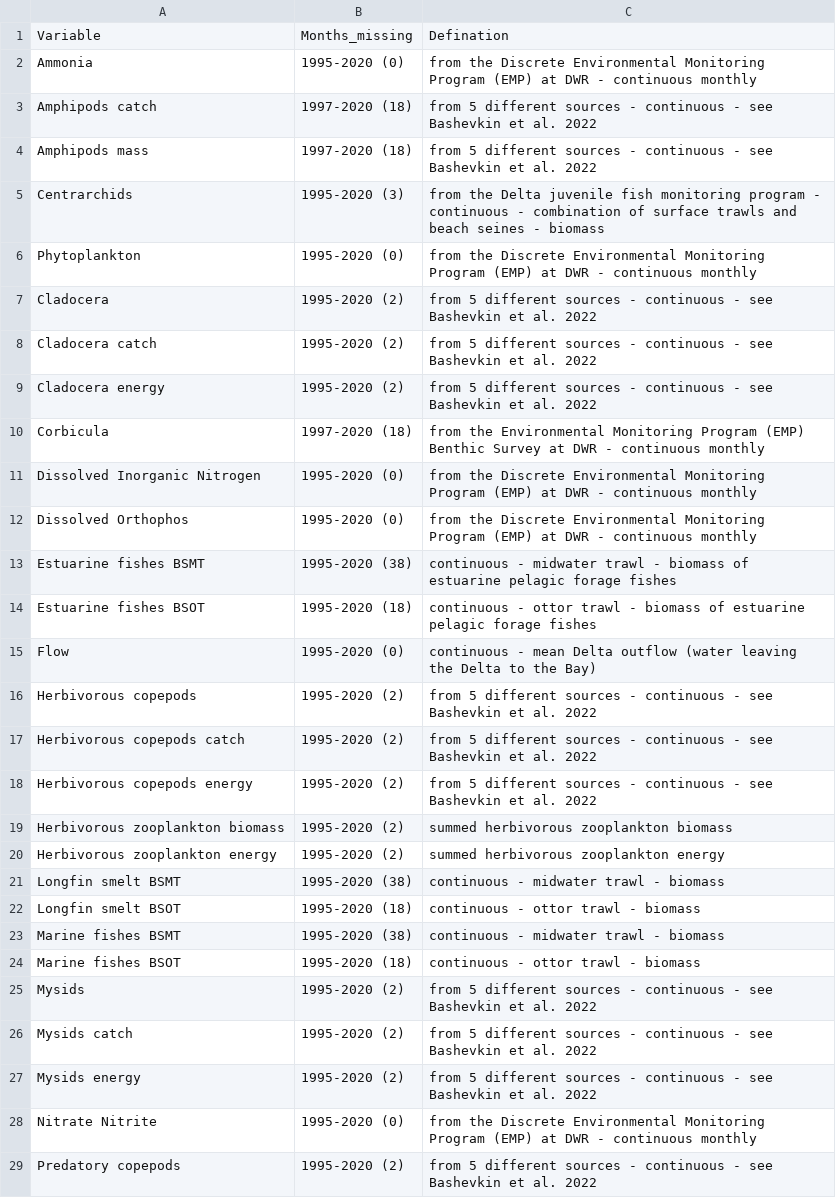
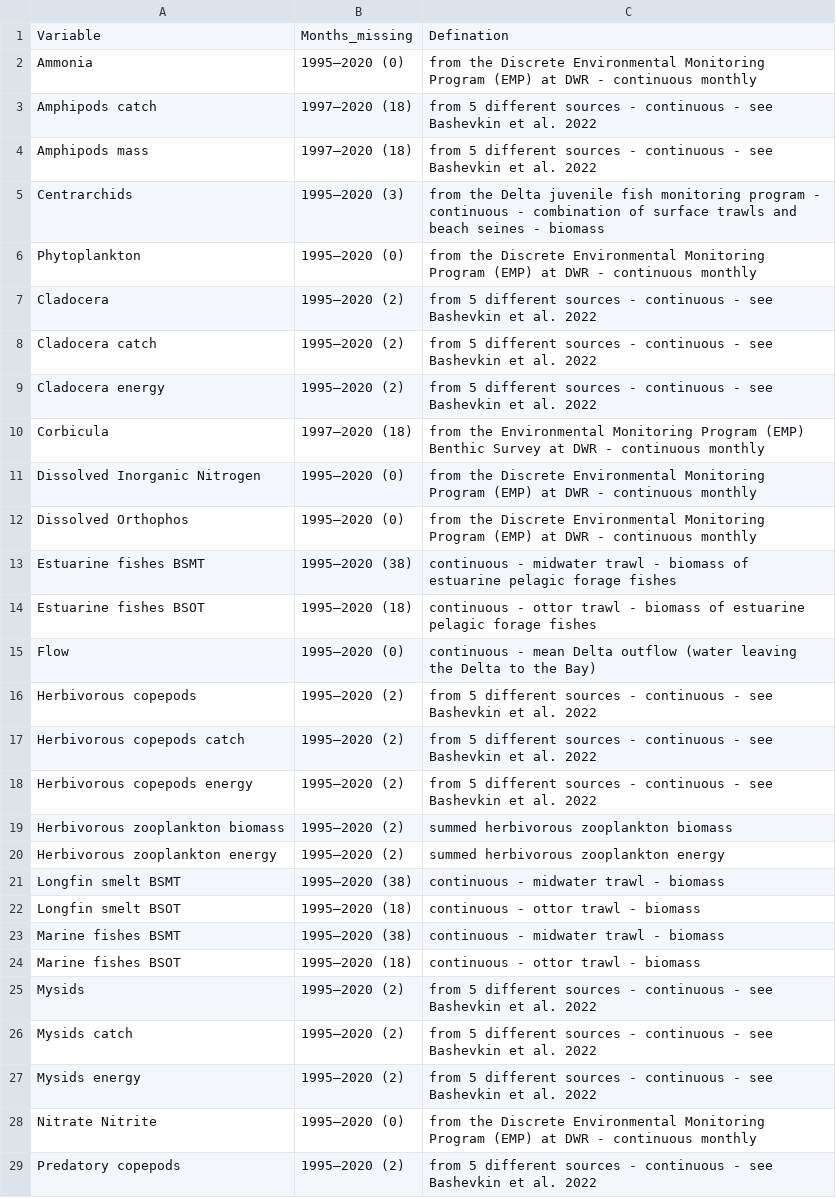
Before and after one commit to Delta-Stewardship-Council/swg-21-foodwebs, a CSV file: fig_output/month definitions tabel.csv, drawn as a sheet; only a part is shown; the diff covers the shown part only; the diff names each change by its address in the sheet, - before the commit and + after, or states it on an @@ line.

```diff
--- a/fig_output/month definitions tabel.csv
+++ b/fig_output/month definitions tabel.csv
-B2: 1995-2020 (0)
+B2: 1995‒2020 (0)
-B3:B4: 1997-2020 (18)
+B3:B4: 1997‒2020 (18)
-B5: 1995-2020 (3)
+B5: 1995‒2020 (3)
-B6: 1995-2020 (0)
+B6: 1995‒2020 (0)
-B7:B9: 1995-2020 (2)
+B7:B9: 1995‒2020 (2)
-B10: 1997-2020 (18)
+B10: 1997‒2020 (18)
-B11:B12: 1995-2020 (0)
+B11:B12: 1995‒2020 (0)
-B13: 1995-2020 (38)
+B13: 1995‒2020 (38)
-B14: 1995-2020 (18)
+B14: 1995‒2020 (18)
-B15: 1995-2020 (0)
+B15: 1995‒2020 (0)
-B16:B20: 1995-2020 (2)
+B16:B20: 1995‒2020 (2)
-B21: 1995-2020 (38)
+B21: 1995‒2020 (38)
-B22: 1995-2020 (18)
+B22: 1995‒2020 (18)
-B23: 1995-2020 (38)
+B23: 1995‒2020 (38)
-B24: 1995-2020 (18)
+B24: 1995‒2020 (18)
-B25:B27: 1995-2020 (2)
+B25:B27: 1995‒2020 (2)
-B28: 1995-2020 (0)
+B28: 1995‒2020 (0)
-B29: 1995-2020 (2)
+B29: 1995‒2020 (2)
```
Also changed, not shown: 20 edited cells elsewhere in this file, 33 other files.
